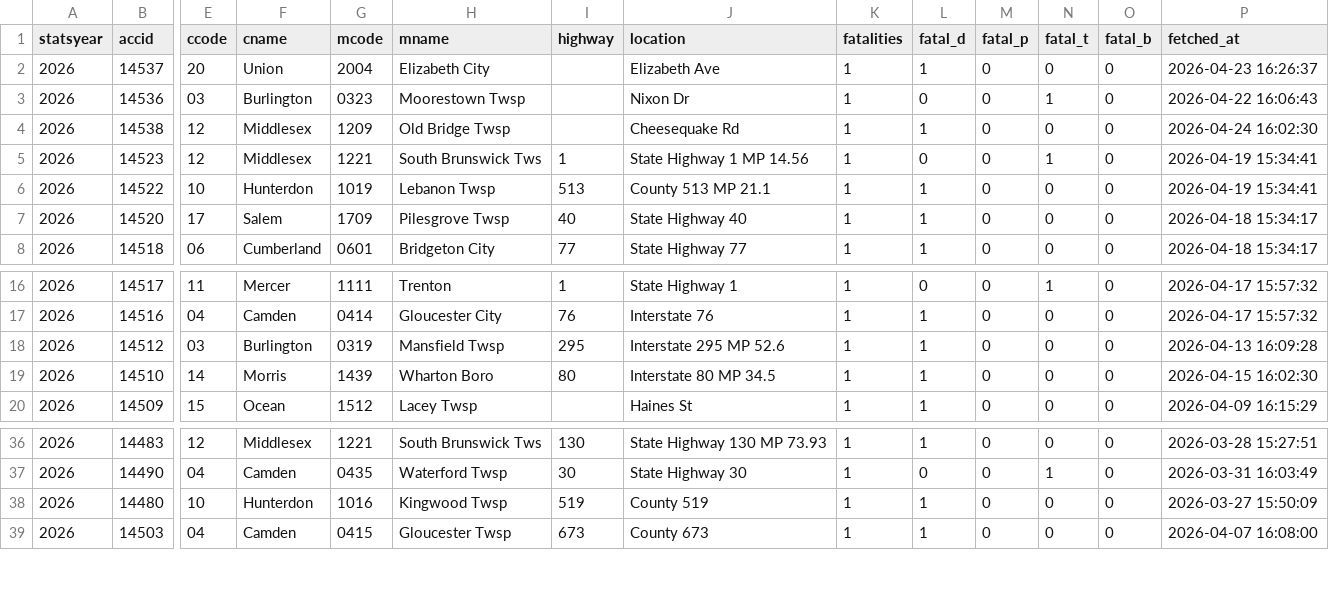
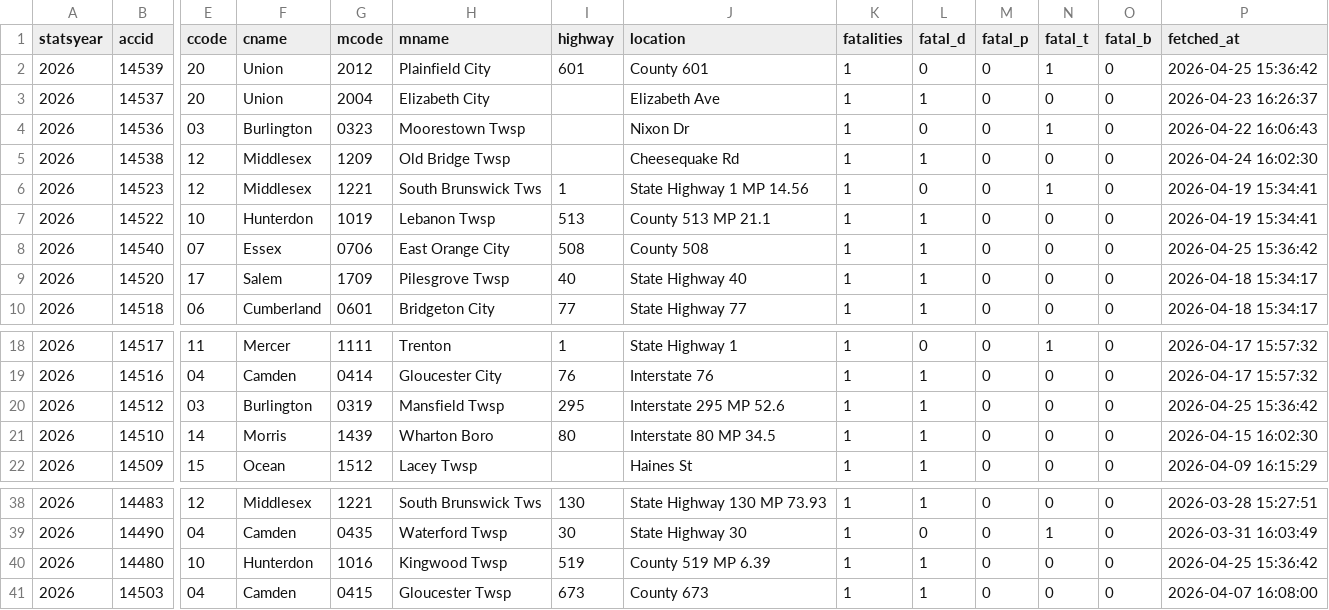
Before and after one commit to unneccesary-roughage/nj-crashes, a CSV file: exports/njsp_fatal_crashes_all.csv, drawn as a sheet; only a part is shown, gaps mark what is left out; addresses are those after the commit; rows hold the shown columns only; the diff names each change by its address in the sheet, - before the commit and + after, or states it on an @@ line.

```diff
--- a/exports/njsp_fatal_crashes_all.csv
+++ b/exports/njsp_fatal_crashes_all.csv
+row 2: 2026 | 14539 | 20 | Union | 2012 | Plainfield City | 601 | County 601 | 1 | 0 | 0 | 1 | 0 | 2026-04-25 15:36:42
+row 8: 2026 | 14540 | 07 | Essex | 0706 | East Orange City | 508 | County 508 | 1 | 1 | 0 | 0 | 0 | 2026-04-25 15:36:42
-P20 (fetched_at): 2026-04-13 16:09:28
+P20 (fetched_at): 2026-04-25 15:36:42
-J40 (location): County 519
+J40 (location): County 519 MP 6.39
-P40 (fetched_at): 2026-03-27 15:50:09
+P40 (fetched_at): 2026-04-25 15:36:42
```
Also changed, not shown: 5 other files.
